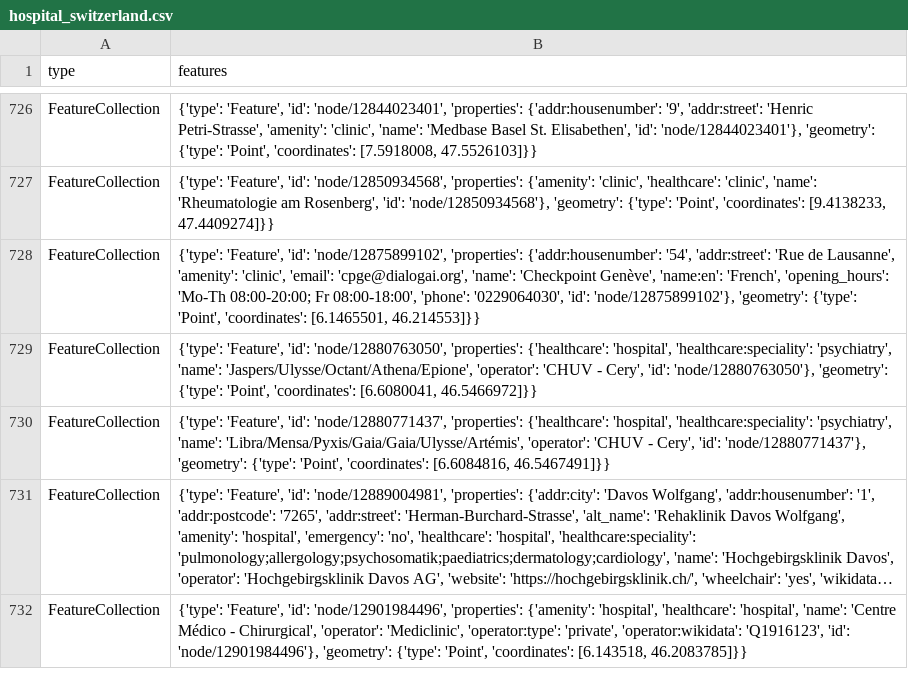
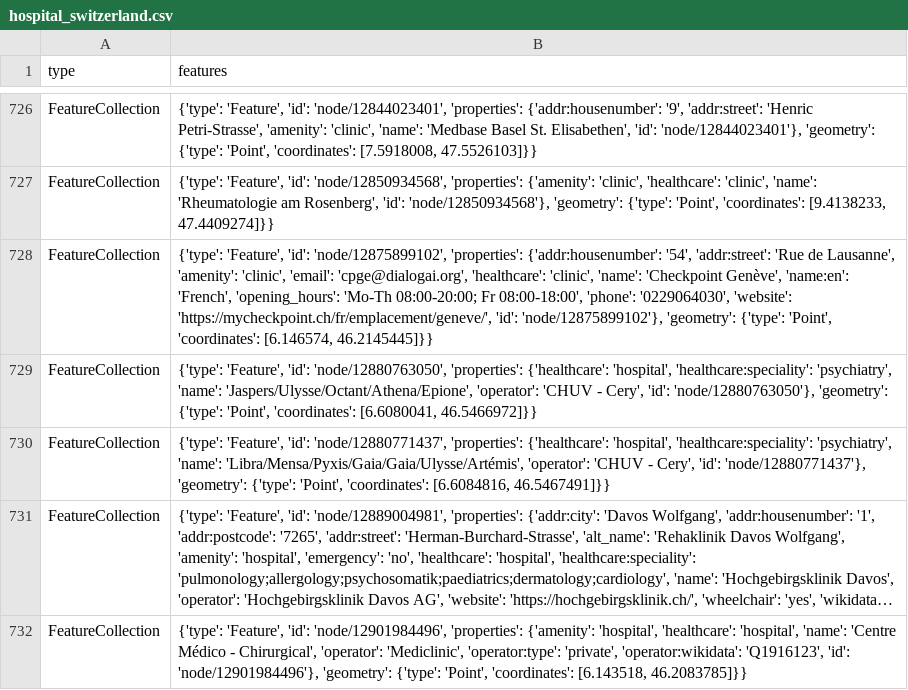
Before and after one commit to OpenBracketsCH/rescue-data, a CSV file: data/csv/facilities/hospital/hospital_switzerland.csv, drawn as a sheet; only a part is shown, gaps mark what is left out; long unchanged cells end in ….

```diff
--- a/data/csv/facilities/hospital/hospital_switzerland.csv
+++ b/data/csv/facilities/hospital/hospital_switzerland.csv
@@ -727,3 +727,3 @@ FeatureCollection,"{'type': 'Feature', 'id': 'node/12844023401', 'properties': {
 FeatureCollection,"{'type': 'Feature', 'id': 'node/12850934568', 'properties': {'amenity': 'clinic', 'healthcare': 'clinic', 'name': 'Rheumatologie am Rosenberg', 'id': 'node/12850934568'}, 'geometry': {'type': 'Point', 'coordinates': [9.4138233, 47.4409274]}}"
-FeatureCollection,"{'type': 'Feature', 'id': 'node/12875899102', 'properties': {'addr:housenumber': '54', 'addr:street': 'Rue de Lausanne', 'amenity': 'clinic', 'email': 'cpge@dialogai.org', 'name': 'Checkpoint Genève', 'name:en': 'French', 'opening_hours': 'Mo-Th 08:00-20:00; Fr 08:00-18:00', 'phone': '0229064030', 'id': 'node/12875899102'}, 'geometry': {'type': 'Point', 'coordinates': [6.1465501, 46.214553]}}"
+FeatureCollection,"{'type': 'Feature', 'id': 'node/12875899102', 'properties': {'addr:housenumber': '54', 'addr:street': 'Rue de Lausanne', 'amenity': 'clinic', 'email': 'cpge@dialogai.org', 'healthcare': 'clinic', 'name': 'Checkpoint Genève', 'name:en': 'French', 'opening_hours': 'Mo-Th 08:00-20:00; Fr 08:00-18:00', 'phone': '0229064030', 'website': 'https://mycheckpoint.ch/fr/emplacement/geneve/', 'id': 'node/12875899102'}, 'geometry': {'type': 'Point', 'coordinates': [6.146574, 46.2145445]}}"
 FeatureCollection,"{'type': 'Feature', 'id': 'node/12880763050', 'properties': {'healthcare': 'hospital', 'healthcare:speciality': 'psychiatry', 'name': 'Jaspers/Ulysse/Octant/Athena/Epione', 'operator': 'CHUV - Cery', 'id': 'node/12880763050'}, 'geometry': {'type': 'Point', 'coordinates': [6.6080041, 46.5466972]}}"
```
Also changed, not shown: data/csv/facilities/social_facilities/social_facilities_dispo_srz.csv, data/csv/kindergarten/kindergarten_dispo_srz.csv, 9 other files.
